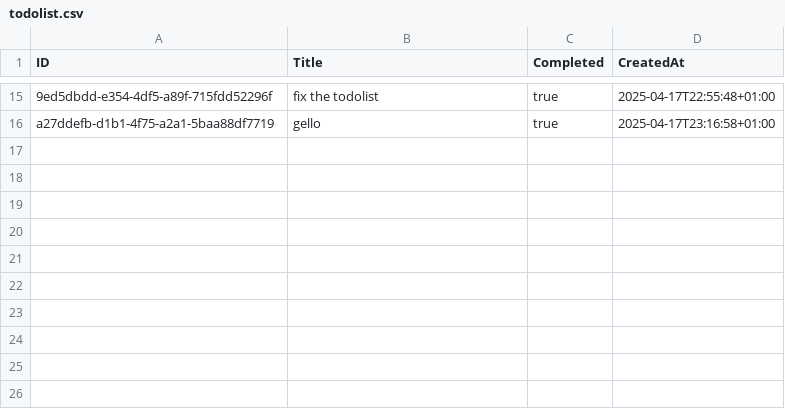
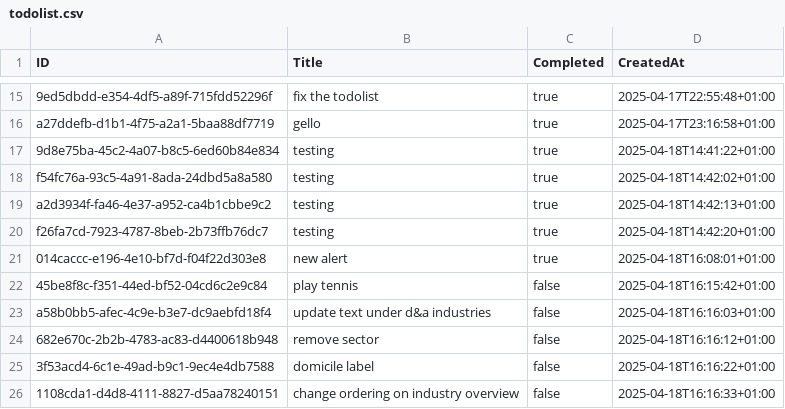
Before and after one commit to TJBrynach/Golang, a CSV file: todolist-v1/todolist.csv, drawn as a sheet; only a part is shown, gaps mark what is left out; the diff names each change by its address in the sheet, - before the commit and + after, or states it on an @@ line.

```diff
--- a/todolist-v1/todolist.csv
+++ b/todolist-v1/todolist.csv
+row 17: 9d8e75ba-45c2-4a07-b8c5-6ed60b84e834 | testing | true | 2025-04-18T14:41:22+01:00
+row 18: f54fc76a-93c5-4a91-8ada-24dbd5a8a580 | testing | true | 2025-04-18T14:42:02+01:00
+row 19: a2d3934f-fa46-4e37-a952-ca4b1cbbe9c2 | testing | true | 2025-04-18T14:42:13+01:00
+row 20: f26fa7cd-7923-4787-8beb-2b73ffb76dc7 | testing | true | 2025-04-18T14:42:20+01:00
+row 21: 014caccc-e196-4e10-bf7d-f04f22d303e8 | new alert | true | 2025-04-18T16:08:01+01:00
+row 22: 45be8f8c-f351-44ed-bf52-04cd6c2e9c84 | play tennis | false | 2025-04-18T16:15:42+01:00
+row 23: a58b0bb5-afec-4c9e-b3e7-dc9aebfd18f4 | update text under d&a industries | false | 2025-04-18T16:16:03+01:00
+row 24: 682e670c-2b2b-4783-ac83-d4400618b948 | remove sector | false | 2025-04-18T16:16:12+01:00
+row 25: 3f53acd4-6c1e-49ad-b9c1-9ec4e4db7588 | domicile label | false | 2025-04-18T16:16:22+01:00
+row 26: 1108cda1-d4d8-4111-8827-d5aa78240151 | change ordering on industry overview | false | 2025-04-18T16:16:33+01:00
```
Also changed, not shown: 5 other files.
